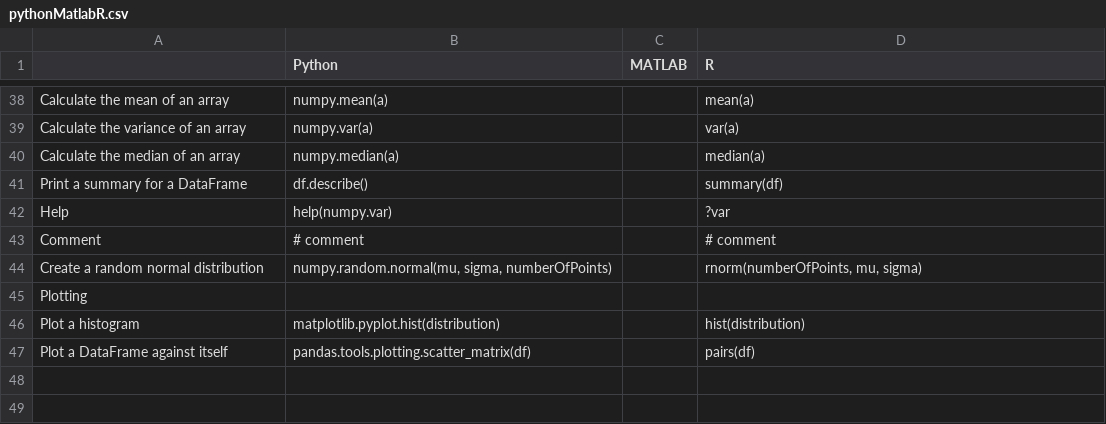
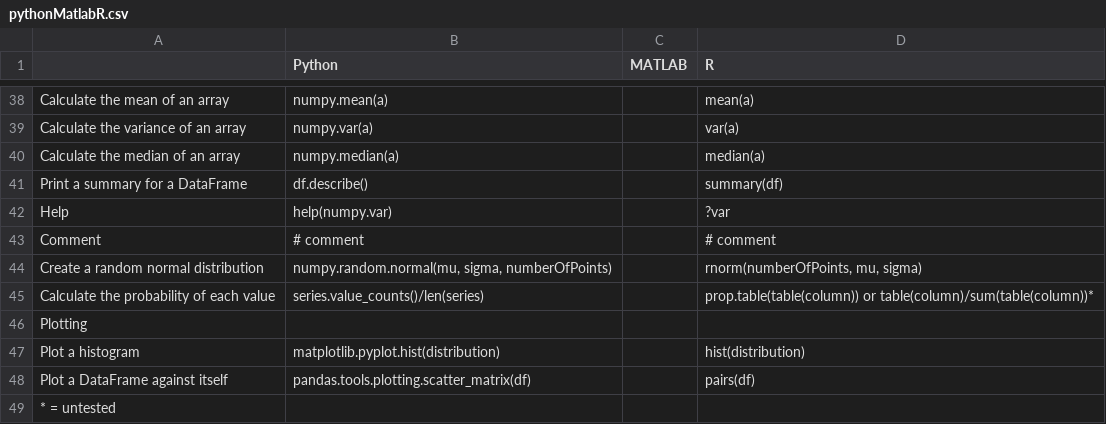
Before and after one commit to davidbailey/py, a CSV file: pythonMatlabR.csv, drawn as a sheet; only a part is shown, gaps mark what is left out; the diff names each change by its address in the sheet, - before the commit and + after, or states it on an @@ line.

Commit message:
Update pythonMatlabR.csv

```diff
--- a/pythonMatlabR.csv
+++ b/pythonMatlabR.csv
+row 45: Calculate the probability of each value | series.value_counts()/len(series) |  | prop.table(table(column)) or table(column)/sum(table(column))*
+row 49: * = untested
```
